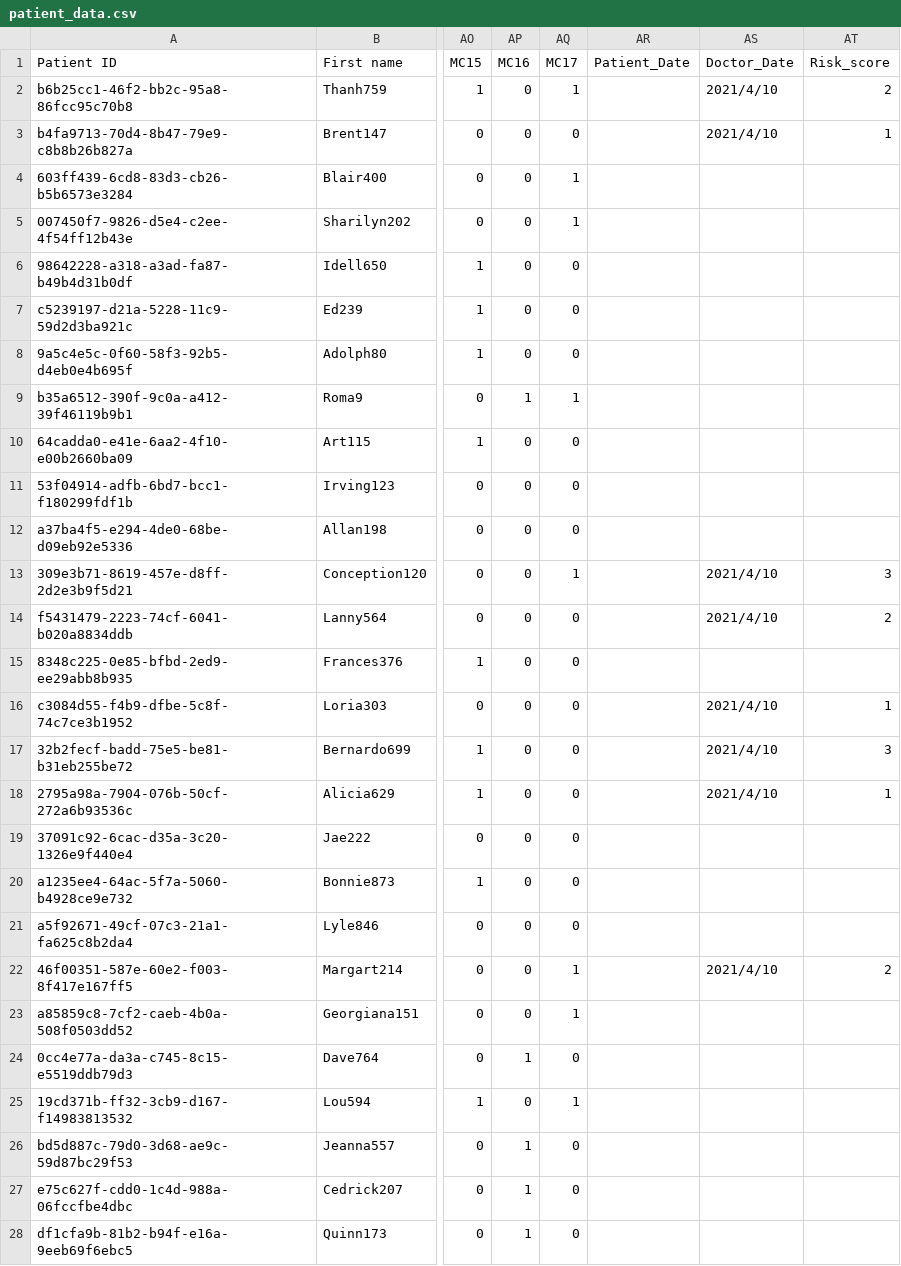
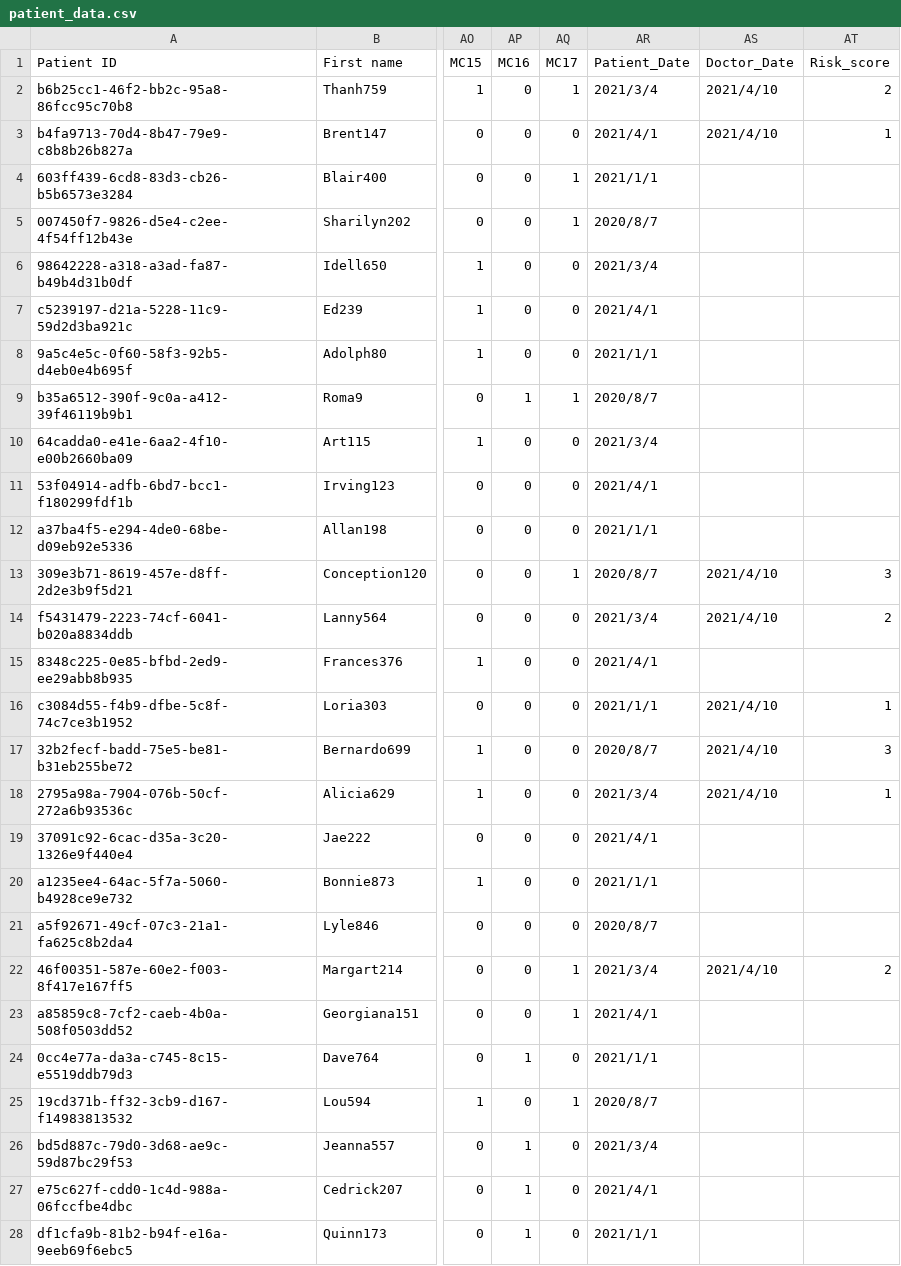
Before and after one commit to longyun0701/test_web, a CSV file: src/patient_data.csv, drawn as a sheet; only a part is shown, gaps mark what is left out; the diff covers the shown part only; the diff names each change by its address in the sheet, - before the commit and + after, or states it on an @@ line.

```diff
--- a/src/patient_data.csv
+++ b/src/patient_data.csv
-AR2 (Patient_Date): (empty)
+AR2 (Patient_Date): 2021/3/4
-AR3 (Patient_Date): (empty)
+AR3 (Patient_Date): 2021/4/1
-AR4 (Patient_Date): (empty)
+AR4 (Patient_Date): 2021/1/1
-AR5 (Patient_Date): (empty)
+AR5 (Patient_Date): 2020/8/7
-AR6 (Patient_Date): (empty)
+AR6 (Patient_Date): 2021/3/4
-AR7 (Patient_Date): (empty)
+AR7 (Patient_Date): 2021/4/1
-AR8 (Patient_Date): (empty)
+AR8 (Patient_Date): 2021/1/1
-AR9 (Patient_Date): (empty)
+AR9 (Patient_Date): 2020/8/7
-AR10 (Patient_Date): (empty)
+AR10 (Patient_Date): 2021/3/4
-AR11 (Patient_Date): (empty)
+AR11 (Patient_Date): 2021/4/1
-AR12 (Patient_Date): (empty)
+AR12 (Patient_Date): 2021/1/1
-AR13 (Patient_Date): (empty)
+AR13 (Patient_Date): 2020/8/7
-AR14 (Patient_Date): (empty)
+AR14 (Patient_Date): 2021/3/4
-AR15 (Patient_Date): (empty)
+AR15 (Patient_Date): 2021/4/1
-AR16 (Patient_Date): (empty)
+AR16 (Patient_Date): 2021/1/1
-AR17 (Patient_Date): (empty)
+AR17 (Patient_Date): 2020/8/7
-AR18 (Patient_Date): (empty)
+AR18 (Patient_Date): 2021/3/4
-AR19 (Patient_Date): (empty)
+AR19 (Patient_Date): 2021/4/1
-AR20 (Patient_Date): (empty)
+AR20 (Patient_Date): 2021/1/1
-AR21 (Patient_Date): (empty)
+AR21 (Patient_Date): 2020/8/7
-AR22 (Patient_Date): (empty)
+AR22 (Patient_Date): 2021/3/4
-AR23 (Patient_Date): (empty)
+AR23 (Patient_Date): 2021/4/1
-AR24 (Patient_Date): (empty)
+AR24 (Patient_Date): 2021/1/1
-AR25 (Patient_Date): (empty)
+AR25 (Patient_Date): 2020/8/7
-AR26 (Patient_Date): (empty)
+AR26 (Patient_Date): 2021/3/4
-AR27 (Patient_Date): (empty)
+AR27 (Patient_Date): 2021/4/1
-AR28 (Patient_Date): (empty)
+AR28 (Patient_Date): 2021/1/1
```
Also changed, not shown: 33 edited cells elsewhere in this file.
